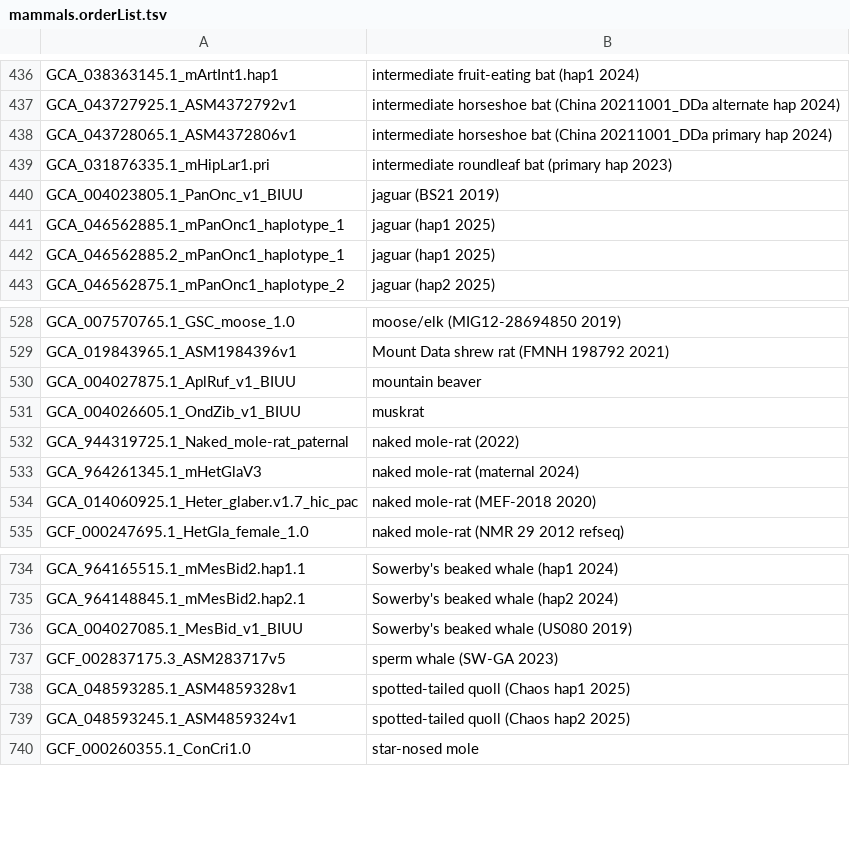
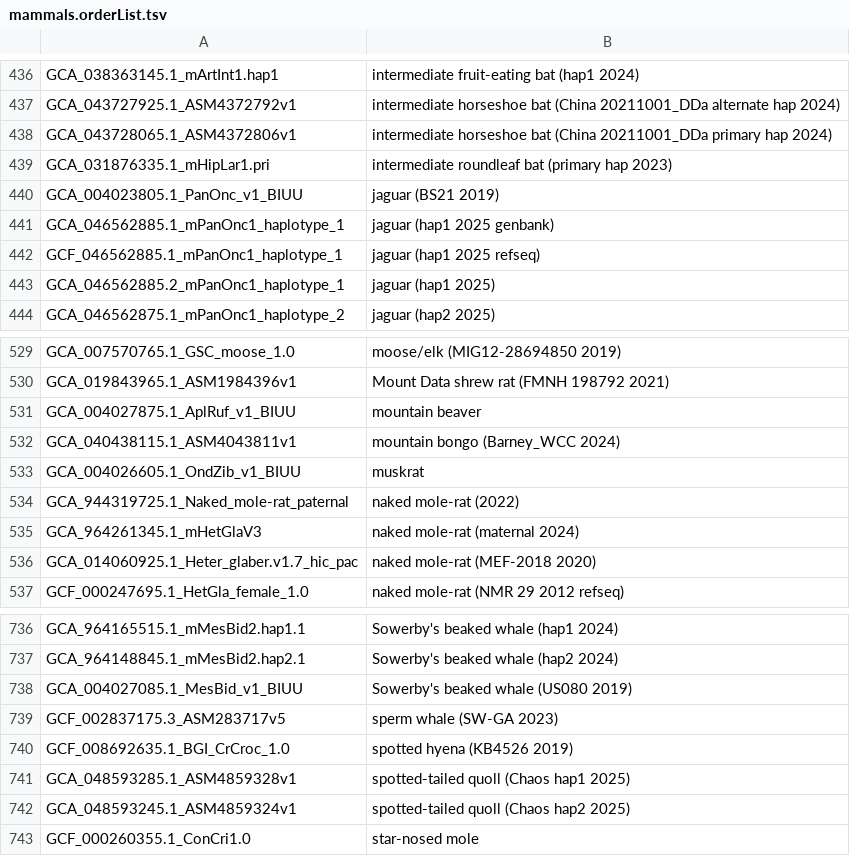
Before and after one commit to ucscGenomeBrowser/kent, a TSV file: src/hg/makeDb/doc/mammalsAsmHub/mammals.orderList.tsv, drawn as a sheet; only a part is shown, gaps mark what is left out.

Commit message:
adding a couple per user request refs #29545

```diff
--- a/src/hg/makeDb/doc/mammalsAsmHub/mammals.orderList.tsv
+++ b/src/hg/makeDb/doc/mammalsAsmHub/mammals.orderList.tsv
@@ -440,3 +440,4 @@ GCA_031876335.1_mHipLar1.pri	intermediate roundleaf bat (primary hap 2023)
 GCA_004023805.1_PanOnc_v1_BIUU	jaguar (BS21 2019)
-GCA_046562885.1_mPanOnc1_haplotype_1	jaguar (hap1 2025)
+GCA_046562885.1_mPanOnc1_haplotype_1	jaguar (hap1 2025 genbank)
+GCF_046562885.1_mPanOnc1_haplotype_1	jaguar (hap1 2025 refseq)
 GCA_046562885.2_mPanOnc1_haplotype_1	jaguar (hap1 2025)
@@ -530,2 +531,3 @@ GCA_019843965.1_ASM1984396v1	Mount Data shrew rat (FMNH 198792 2021)
 GCA_004027875.1_AplRuf_v1_BIUU	mountain beaver
+GCA_040438115.1_ASM4043811v1	mountain bongo (Barney_WCC 2024)
 GCA_004026605.1_OndZib_v1_BIUU	muskrat
@@ -737,2 +739,3 @@ GCA_004027085.1_MesBid_v1_BIUU	Sowerby's beaked whale (US080 2019)
 GCF_002837175.3_ASM283717v5	sperm whale (SW-GA 2023)
+GCF_008692635.1_BGI_CrCroc_1.0	spotted hyena (KB4526 2019)
 GCA_048593285.1_ASM4859328v1	spotted-tailed quoll (Chaos hap1 2025)
```
